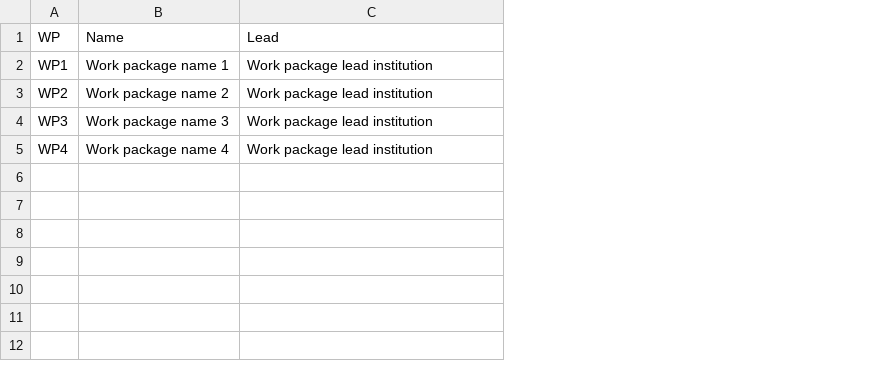
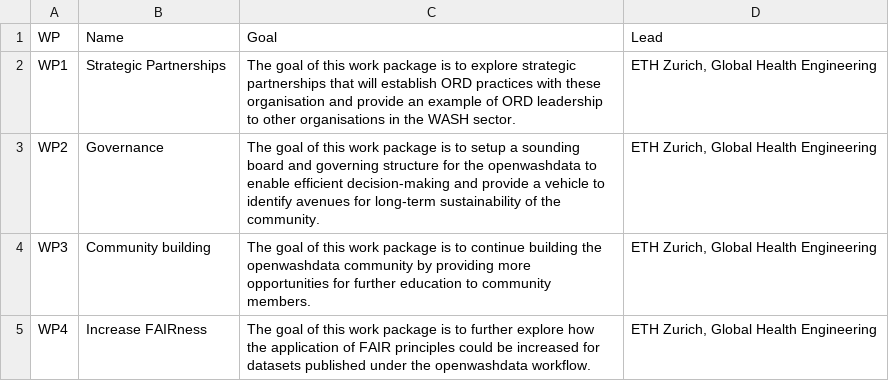
Before and after one commit to openwashdata-dev/prop-eth-ord-explore-02-openwashdata, a CSV file: data/tables/tbl-01-work-packages.csv, drawn as a sheet; addresses are those after the commit; the diff names each change by its address in the sheet, - before the commit and + after, or states it on an @@ line.

```diff
--- a/data/tables/tbl-01-work-packages.csv
+++ b/data/tables/tbl-01-work-packages.csv
+column C (Goal), rows 2-5: The goal of this work package is to explore strategic partnerships that will establish ORD practices with these organisation and provide an example of ORD leadership to other organisations in the WASH sector. | The goal of this work package is to setup a sounding board and governing structure for the openwashdata to enable efficient decision-making and provide a vehicle to identify avenues for long-term sustainability of the community. | The goal of this work package is to continue building the openwashdata community by providing more opportunities for further education to community members. | The goal of this work package is to further explore how the application of FAIR principles could be increased for datasets published under the openwashdata workflow.
-B2 (Name): Work package name 1
+B2 (Name): Strategic Partnerships
-D2:D5 (Lead): Work package lead institution
+D2:D5 (Lead): ETH Zurich, Global Health Engineering
-B3 (Name): Work package name 2
+B3 (Name): Governance
-B4 (Name): Work package name 3
+B4 (Name): Community building
-B5 (Name): Work package name 4
+B5 (Name): Increase FAIRness
```
Also changed, not shown: data/tables/tbl-02-wp-activities-research-questions.csv, data/tables/tbl-04-budget-justification.csv, 3 other files.
